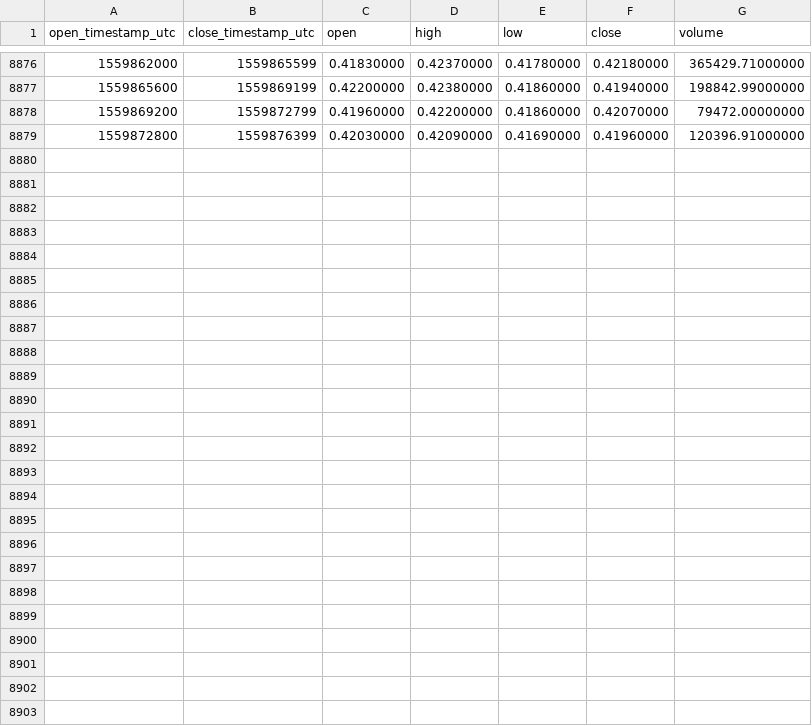
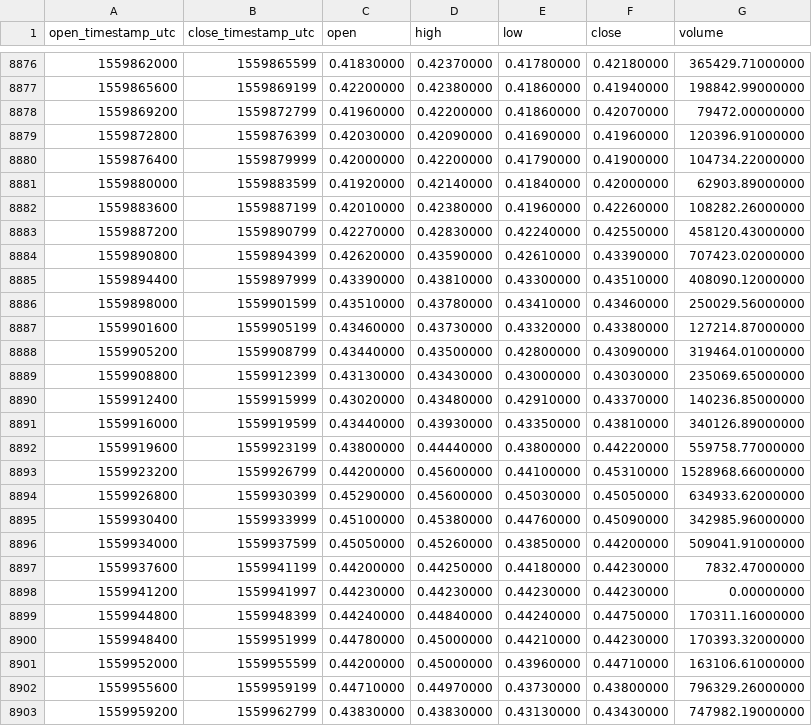
Before and after one commit to cryptobigbro/binance-IOTAUSDT, a CSV file: binance-IOTAUSDT-1h.csv, drawn as a sheet; only a part is shown, gaps mark what is left out.

Commit message:
Update OHLCV data.

```diff
--- a/binance-IOTAUSDT-1h.csv
+++ b/binance-IOTAUSDT-1h.csv
@@ -8879 +8879,25 @@ open_timestamp_utc,close_timestamp_utc,open,high,low,close,volume
 1559872800,1559876399,0.42030000,0.42090000,0.41690000,0.41960000,120396.91000000
+1559876400,1559879999,0.42000000,0.42200000,0.41790000,0.41900000,104734.22000000
+1559880000,1559883599,0.41920000,0.42140000,0.41840000,0.42000000,62903.89000000
+1559883600,1559887199,0.42010000,0.42380000,0.41960000,0.42260000,108282.26000000
+1559887200,1559890799,0.42270000,0.42830000,0.42240000,0.42550000,458120.43000000
+1559890800,1559894399,0.42620000,0.43590000,0.42610000,0.43390000,707423.02000000
+1559894400,1559897999,0.43390000,0.43810000,0.43300000,0.43510000,408090.12000000
+1559898000,1559901599,0.43510000,0.43780000,0.43410000,0.43460000,250029.56000000
+1559901600,1559905199,0.43460000,0.43730000,0.43320000,0.43380000,127214.87000000
+1559905200,1559908799,0.43440000,0.43500000,0.42800000,0.43090000,319464.01000000
+1559908800,1559912399,0.43130000,0.43430000,0.43000000,0.43030000,235069.65000000
+1559912400,1559915999,0.43020000,0.43480000,0.42910000,0.43370000,140236.85000000
+1559916000,1559919599,0.43440000,0.43930000,0.43350000,0.43810000,340126.89000000
+1559919600,1559923199,0.43800000,0.44440000,0.43800000,0.44220000,559758.77000000
+1559923200,1559926799,0.44200000,0.45600000,0.44100000,0.45310000,1528968.66000000
+1559926800,1559930399,0.45290000,0.45600000,0.45030000,0.45050000,634933.62000000
+1559930400,1559933999,0.45100000,0.45380000,0.44760000,0.45090000,342985.96000000
+1559934000,1559937599,0.45050000,0.45260000,0.43850000,0.44200000,509041.91000000
+1559937600,1559941199,0.44200000,0.44250000,0.44180000,0.44230000,7832.47000000
+1559941200,1559941997,0.44230000,0.44230000,0.44230000,0.44230000,0.00000000
+1559944800,1559948399,0.44240000,0.44840000,0.44240000,0.44750000,170311.16000000
+1559948400,1559951999,0.44780000,0.45000000,0.44210000,0.44230000,170393.32000000
+1559952000,1559955599,0.44200000,0.45000000,0.43960000,0.44710000,163106.61000000
+1559955600,1559959199,0.44710000,0.44970000,0.43730000,0.43800000,796329.26000000
+1559959200,1559962799,0.43830000,0.43830000,0.43130000,0.43430000,747982.19000000
```
Also changed, not shown: binance-IOTAUSDT-1d.csv.
